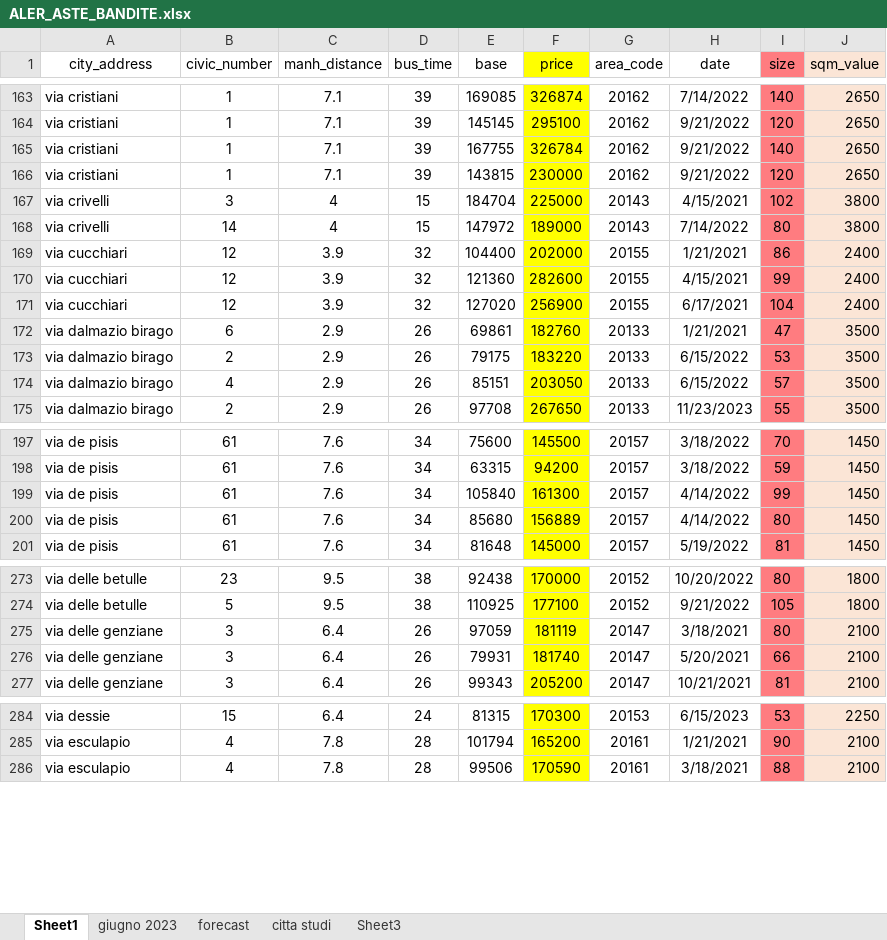
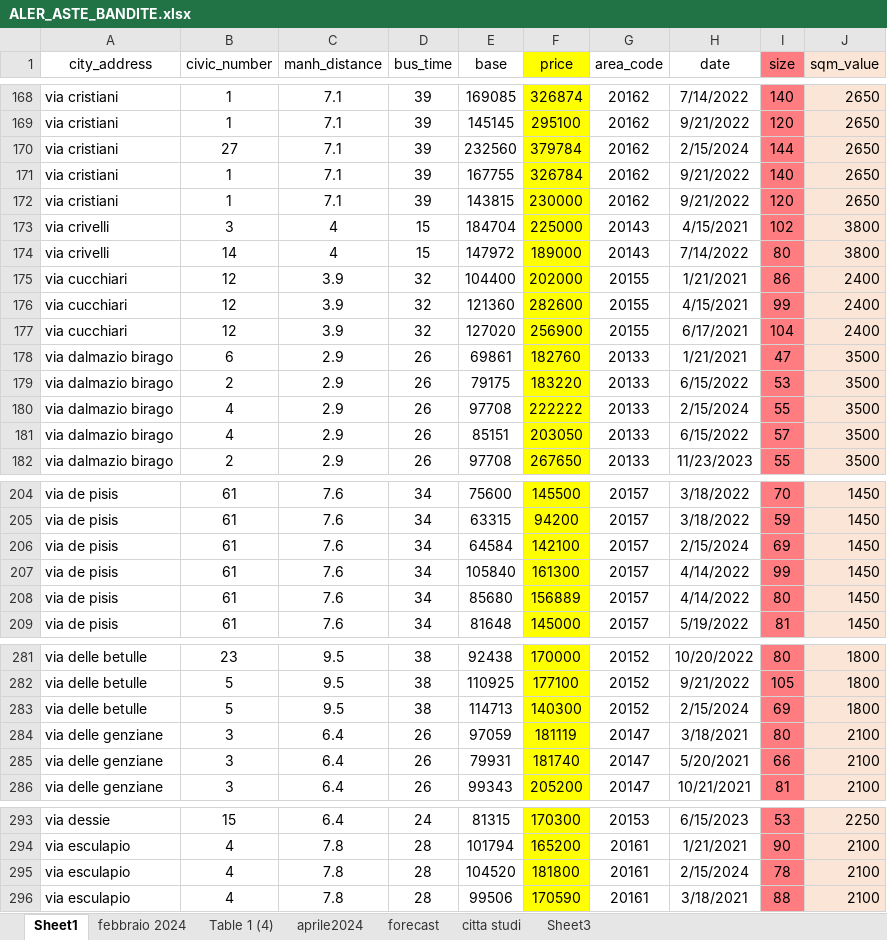
Before and after one commit to famalensek/ALER, an Excel workbook: ALER_ASTE_BANDITE.xlsx, sheet Sheet1, drawn as a sheet; only a part is shown, gaps mark what is left out; values as stored, in another font and other column widths than the file's, no borders; table styles not drawn; the diff covers the shown part only; the diff names each change by its address in the sheet, - before the commit and + after, or states it on an @@ line.

```diff
--- a/ALER_ASTE_BANDITE.xlsx (sheet Sheet1)
+++ b/ALER_ASTE_BANDITE.xlsx (sheet Sheet1)
-sheet tab: giugno 2023
+sheet tab: aprile2024
+sheet tab: febbraio 2024
+sheet tab: Table 1 (4)
+row 170: via cristiani | 27 | 7.1 | 39 | 232560 | 379784 | 20162 | 2/15/2024 | 144 | 2650
+row 180: via dalmazio birago | 4 | 2.9 | 26 | 97708 | 222222 | 20133 | 2/15/2024 | 55 | 3500
+row 206: via de pisis | 61 | 7.6 | 34 | 64584 | 142100 | 20157 | 2/15/2024 | 69 | 1450
+row 283: via delle betulle | 5 | 9.5 | 38 | 114713 | 140300 | 20152 | 2/15/2024 | 69 | 1800
+row 295: via esculapio | 4 | 7.8 | 28 | 104520 | 181800 | 20161 | 2/15/2024 | 78 | 2100
```
Also changed, not shown: 18 added rows elsewhere in this sheet, sheet aprile2024, hidden cells.
